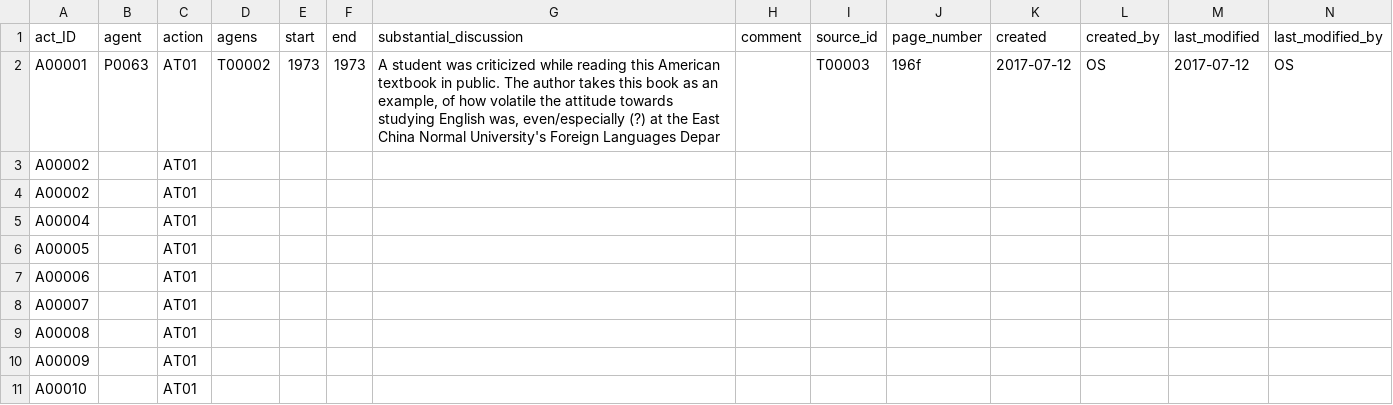
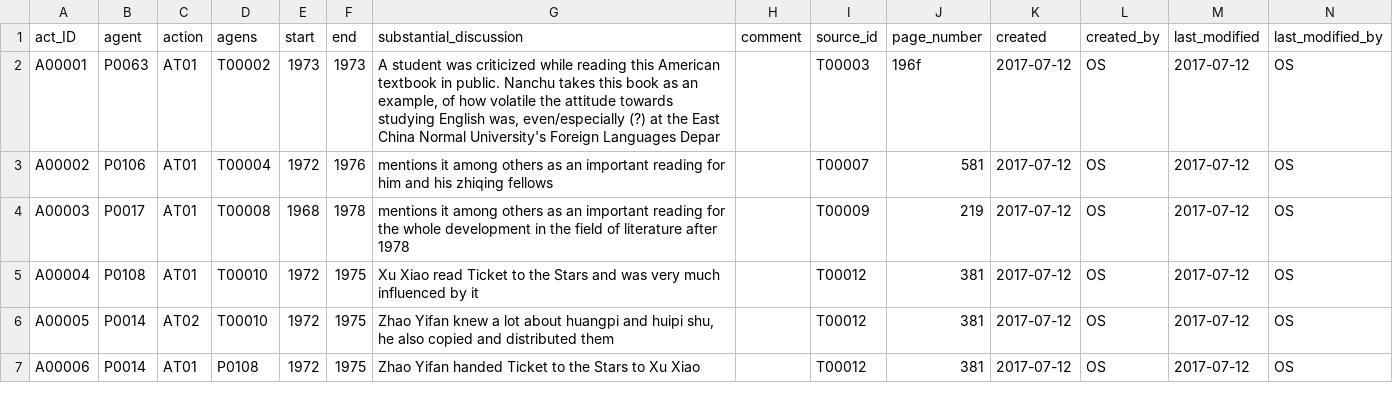
Before and after one commit to readchina/ReadAct, a CSV file: data/Act.csv, drawn as a sheet.

```diff
--- a/data/Act.csv
+++ b/data/Act.csv
@@ -1,11 +1,7 @@
 act_ID,agent,action,agens,start,end,substantial_discussion,comment,source_id,page_number,created,created_by,last_modified,last_modified_by
-A00001,P0063,AT01,T00002,1973,1973,"A student was criticized while reading this American textbook in public. The author takes this book as an example, of how volatile the attitude towards studying English was, even/especially (?) at the East China Normal University's Foreign Languages Depar",,T00003,196f,2017-07-12,OS,2017-07-12,OS
-A00002,,AT01,,,,,,,,,,,
-A00002,,AT01,,,,,,,,,,,
-A00004,,AT01,,,,,,,,,,,
-A00005,,AT01,,,,,,,,,,,
-A00006,,AT01,,,,,,,,,,,
-A00007,,AT01,,,,,,,,,,,
-A00008,,AT01,,,,,,,,,,,
-A00009,,AT01,,,,,,,,,,,
-A00010,,AT01,,,,,,,,,,,
+A00001,P0063,AT01,T00002,1973,1973,"A student was criticized while reading this American textbook in public. Nanchu takes this book as an example, of how volatile the attitude towards studying English was, even/especially (?) at the East China Normal University's Foreign Languages Depar",,T00003,196f,2017-07-12,OS,2017-07-12,OS
+A00002,P0106,AT01,T00004,1972,1976,mentions it among others as an important reading for him and his zhiqing fellows,,T00007,581,2017-07-12,OS,2017-07-12,OS
+A00003,P0017,AT01,T00008,1968,1978,mentions it among others as an important reading for the whole development in the field of literature after 1978,,T00009,219,2017-07-12,OS,2017-07-12,OS
+A00004,P0108,AT01,T00010,1972,1975,Xu Xiao read Ticket to the Stars and was very much influenced by it,,T00012,381,2017-07-12,OS,2017-07-12,OS
+A00005,P0014,AT02,T00010,1972,1975,"Zhao Yifan knew a lot about huangpi and huipi shu, he also copied and distributed them",,T00012,381,2017-07-12,OS,2017-07-12,OS
+A00006,P0014,AT01,P0108,1972,1975,Zhao Yifan handed Ticket to the Stars to Xu Xiao,,T00012,381,2017-07-12,OS,2017-07-12,OS
```
Also changed, not shown: data/Genre.csv, data/Person.csv, 4 other files.
